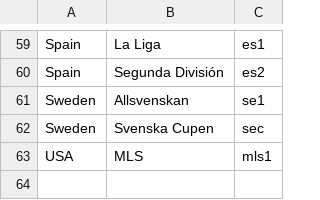
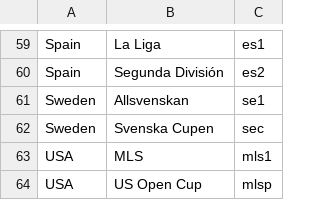
Before and after one commit to tanjt107/football-prediction, a CSV file: manual_files/transfermarkt_leagues.csv, drawn as a sheet; only a part is shown, gaps mark what is left out.

Commit message:
Update manual files

```diff
--- a/manual_files/transfermarkt_leagues.csv
+++ b/manual_files/transfermarkt_leagues.csv
@@ -63 +63,2 @@ Sweden,Svenska Cupen,sec
 USA,MLS,mls1
+USA,US Open Cup,mlsp
```
Also changed, not shown: manual_files/hkjc_leagues.csv.
